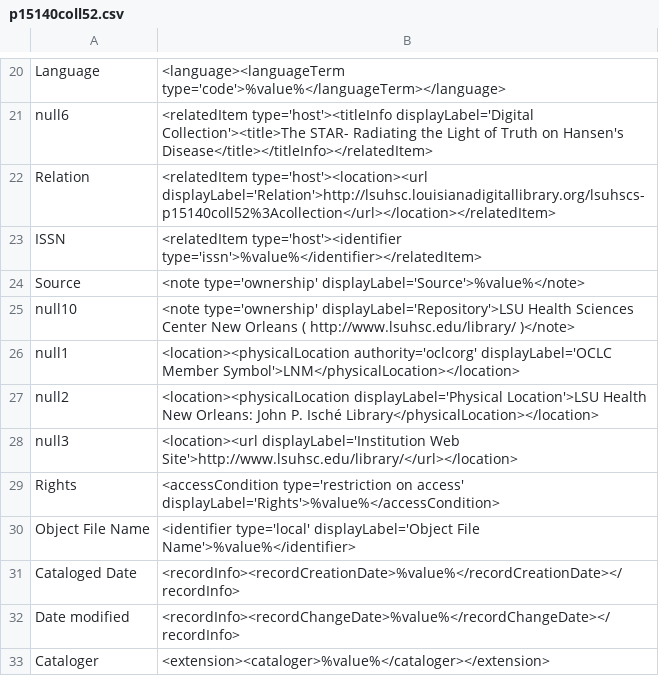
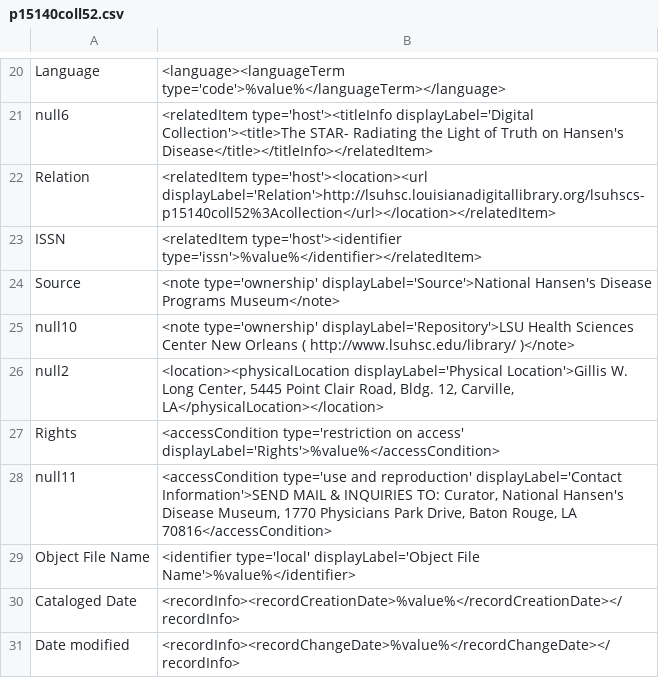
Before and after one commit to lsulibraries/cDM_to_mods, a CSV file: mappings_files/p15140coll52.csv, drawn as a sheet; only a part is shown, gaps mark what is left out; the shorter side is filled out with more unchanged rows.

Commit message:
update physical location in mapping for p15140coll52

```diff
--- a/mappings_files/p15140coll52.csv
+++ b/mappings_files/p15140coll52.csv
@@ -23,8 +23,7 @@ Relation,"<relatedItem type='host'><location><url displayLabel='Relation'>http:/
 ISSN,"<relatedItem type='host'><identifier type='issn'>%value%</identifier></relatedItem>"
-Source,"<note type='ownership' displayLabel='Source'>%value%</note>"
+Source,"<note type='ownership' displayLabel='Source'>National Hansen's Disease Programs Museum</note>"
 null10,"<note type='ownership' displayLabel='Repository'>LSU Health Sciences Center New Orleans ( http://www.lsuhsc.edu/library/ )</note>"
-null1,"<location><physicalLocation authority='oclcorg' displayLabel='OCLC Member Symbol'>LNM</physicalLocation></location>"
-null2,"<location><physicalLocation displayLabel='Physical Location'>LSU Health New Orleans: John P. Isché Library</physicalLocation></location>"
-null3,"<location><url displayLabel='Institution Web Site'>http://www.lsuhsc.edu/library/</url></location>"
+null2,"<location><physicalLocation displayLabel='Physical Location'>Gillis W. Long Center, 5445 Point Clair Road, Bldg. 12, Carville, LA</physicalLocation></location>"
 Rights,"<accessCondition type='restriction on access' displayLabel='Rights'>%value%</accessCondition>"
+null11,"<accessCondition type='use and reproduction' displayLabel='Contact Information'>SEND MAIL & INQUIRIES TO: Curator, National Hansen's Disease Museum, 1770 Physicians Park Drive, Baton Rouge, LA 70816</accessCondition>"
 Object File Name,"<identifier type='local' displayLabel='Object File Name'>%value%</identifier>"
```
